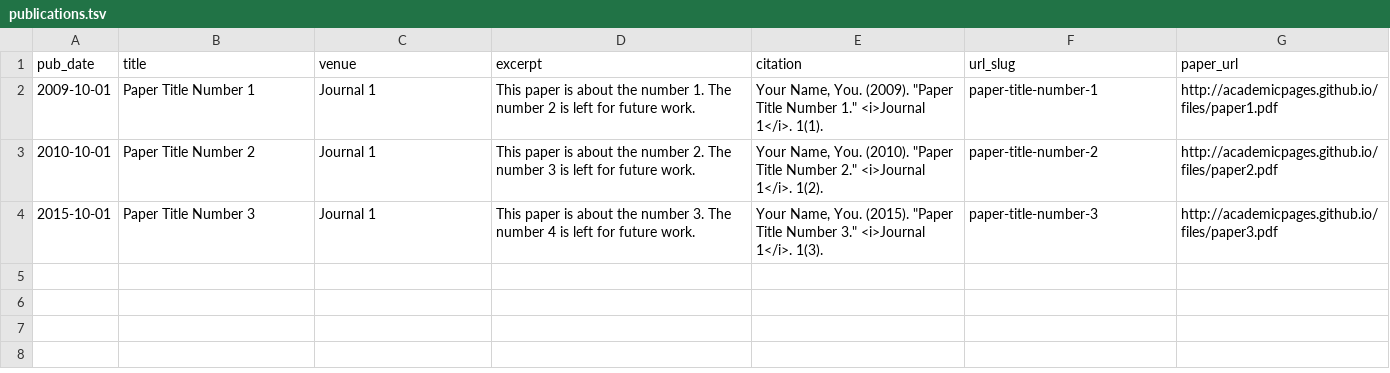
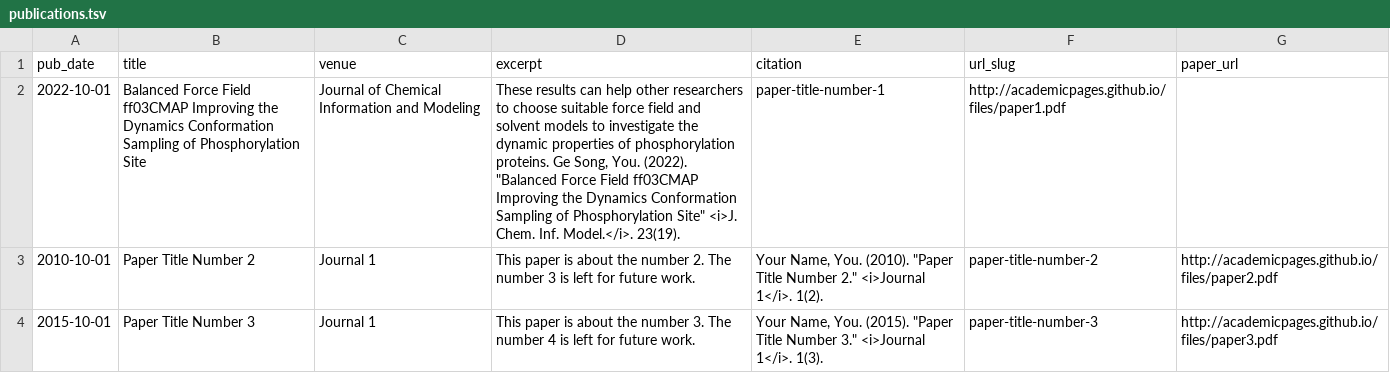
Before and after one commit to CalvinGe/gesong.github.io, a TSV file: markdown_generator/publications.tsv, drawn as a sheet; removed rows and columns are numbered as before the commit, all else as after; the diff names each change by its address in the sheet, - before the commit and + after, or states it on an @@ line.

```diff
--- a/markdown_generator/publications.tsv
+++ b/markdown_generator/publications.tsv
-row 2: 2009-10-01 | Paper Title Number 1 | Journal 1 | This paper is about the number 1. The number 2 is left for future work. | Your Name, You. (2009). "Paper Title Number 1." <i>Journal 1</i>. 1(1). | paper-title-number-1 | http://academicpages.github.io/files/paper1.pdf
+row 2: 2022-10-01 | Balanced Force Field ff03CMAP Improving the Dynamics Conformation Sampling of Phosphorylation Site | Journal of Chemical Information and Modeling | These results can help other researchers to choose suitable force field and solvent models to investigate the dynamic properties of phosphorylation proteins. Ge Song, You. (2022). "Balanced Force Field ff03CMAP Improving the Dynamics Conformation Sampling of Phosphorylation Site" <i>J. Chem. Inf. Model.</i>. 23(19). | paper-title-number-1 | http://academicpages.github.io/files/paper1.pdf
```
Also changed, not shown: 1 other file.
